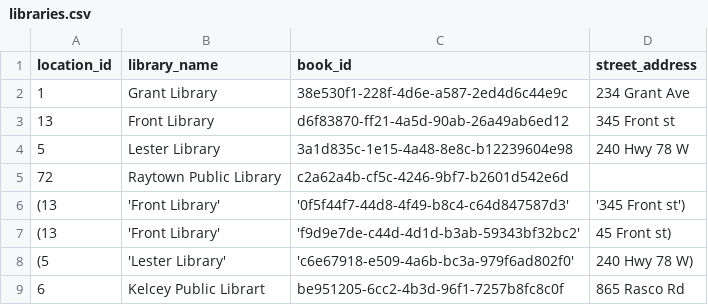
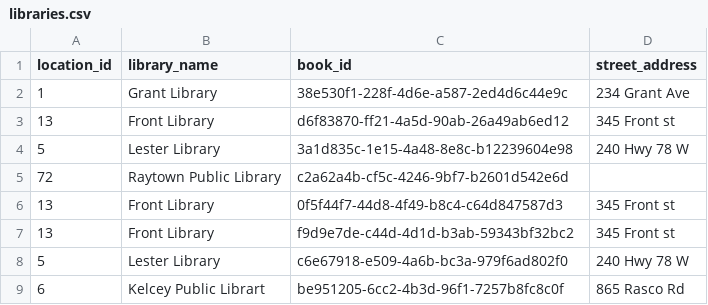
Before and after one commit to Keyoungg2/datafun-05-sql, a CSV file: data/libraries.csv, drawn as a sheet; removed rows and columns are numbered as before the commit, all else as after; the diff names each change by its address in the sheet, - before the commit and + after, or states it on an @@ line.

Commit message:
Data update

```diff
--- a/data/libraries.csv
+++ b/data/libraries.csv
-row 6: (13 | 'Front Library' | '0f5f44f7-44d8-4f49-b8c4-c64d847587d3' | '345 Front st')
-row 7: (13 | 'Front Library' | 'f9d9e7de-c44d-4d1d-b3ab-59343bf32bc2' | 45 Front st)
-row 8: (5 | 'Lester Library' | 'c6e67918-e509-4a6b-bc3a-979f6ad802f0' | 240 Hwy 78 W)
+row 6: 13 | Front Library | 0f5f44f7-44d8-4f49-b8c4-c64d847587d3 | 345 Front st
+row 7: 13 | Front Library | f9d9e7de-c44d-4d1d-b3ab-59343bf32bc2 | 345 Front st
+row 8: 5 | Lester Library | c6e67918-e509-4a6b-bc3a-979f6ad802f0 | 240 Hwy 78 W
```
